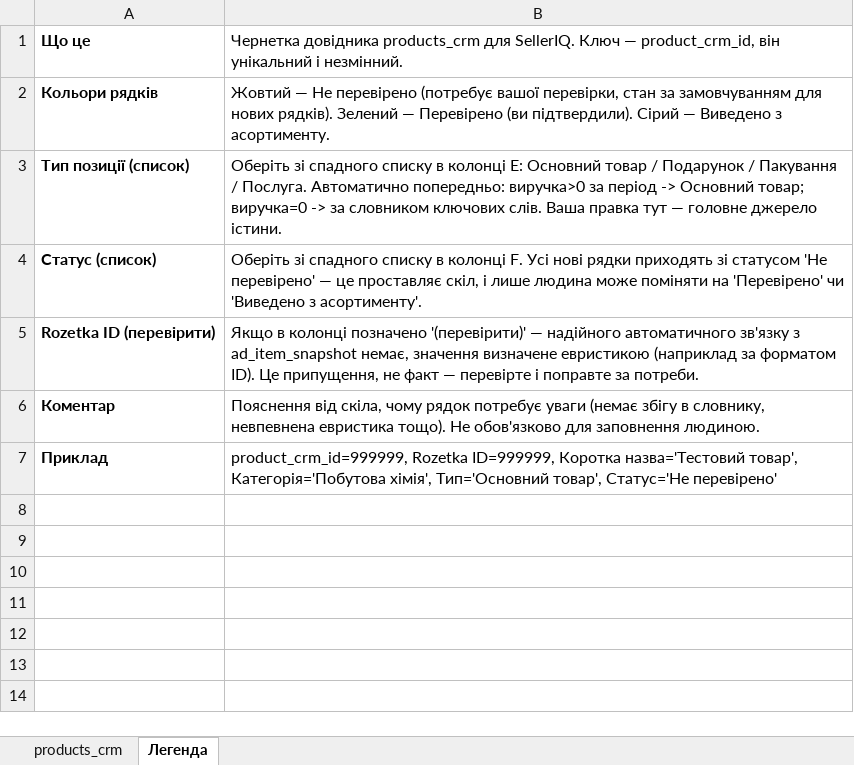
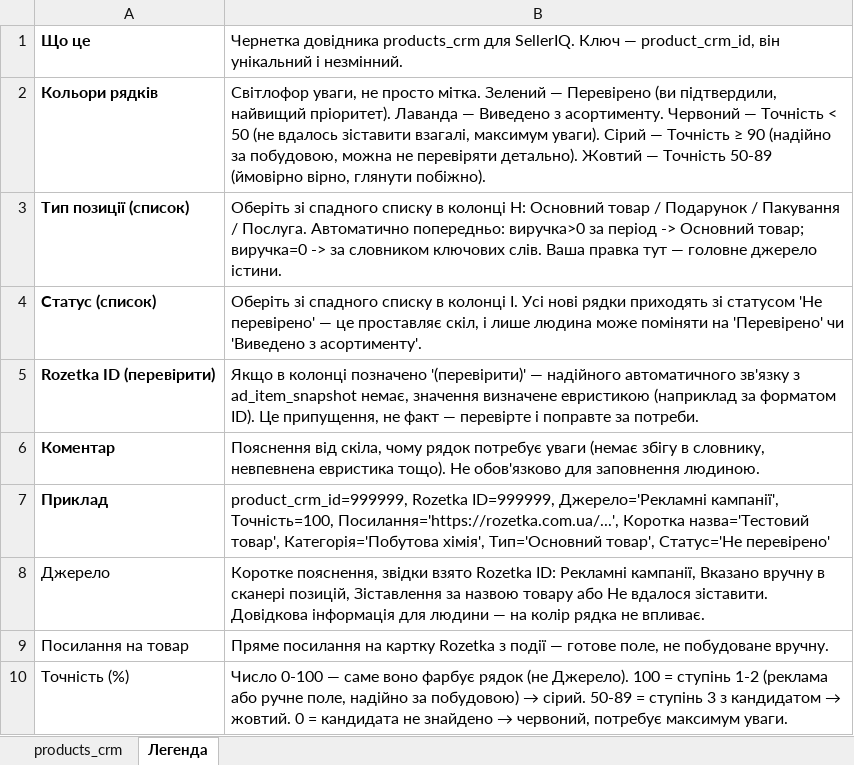
Before and after one commit to Bohdan-Voznik/seller_iq_skill, an Excel workbook: reference/templates/products_crm-template.xlsx, sheet Легенда, drawn as a sheet; values as stored, in another font and other column widths than the file's, no borders; the diff names each change by its address in the sheet, - before the commit and + after, or states it on an @@ line.

```diff
--- a/reference/templates/products_crm-template.xlsx (sheet Легенда)
+++ b/reference/templates/products_crm-template.xlsx (sheet Легенда)
-B2: Жовтий — Не перевірено (потребує вашої перевірки, стан за замовчуванням для нових рядків). Зелений — Перевірено (ви підтвердили). Сірий — Виведено з асортименту.
+B2: Світлофор уваги, не просто мітка. Зелений — Перевірено (ви підтвердили, найвищий пріоритет). Лаванда — Виведено з асортименту. Червоний — Точність < 50 (не вдалось зіставити взагалі, максимум уваги). Сірий — Точність ≥ 90 (надійно за побудовою, можна не перевіряти детально). Жовтий — Точність 50-89 (ймовірно вірно, глянути побіжно).
-B3: …в колонці E: Основний товар…
+B3: …в колонці H: Основний товар…
-B4: …в колонці F. Усі нові…
+B4: …в колонці I. Усі нові…
-B7: …Rozetka ID=999999, Коротка назва='Тестовий…
+B7: …Rozetka ID=999999, Джерело='Рекламні кампанії', Точність=100, Посилання='https://rozetka.com.ua/...', Коротка назва='Тестовий…
+row 8: Джерело | Коротке пояснення, звідки взято Rozetka ID: Рекламні кампанії, Вказано вручну в сканері позицій, Зіставлення за назвою товару або Не вдалося зіставити. Довідкова інформація для людини — на колір рядка не впливає.
+row 9: Посилання на товар | Пряме посилання на картку Rozetka з події — готове поле, не побудоване вручну.
+row 10: Точність (%) | Число 0-100 — саме воно фарбує рядок (не Джерело). 100 = ступінь 1-2 (реклама або ручне поле, надійно за побудовою) → сірий. 50-89 = ступінь 3 з кандидатом → жовтий. 0 = кандидата не знайдено → червоний, потребує максимум уваги.
```
Also changed, not shown: sheet products_crm, reference/templates/products_rozetka-template.xlsx, 6 other files.
